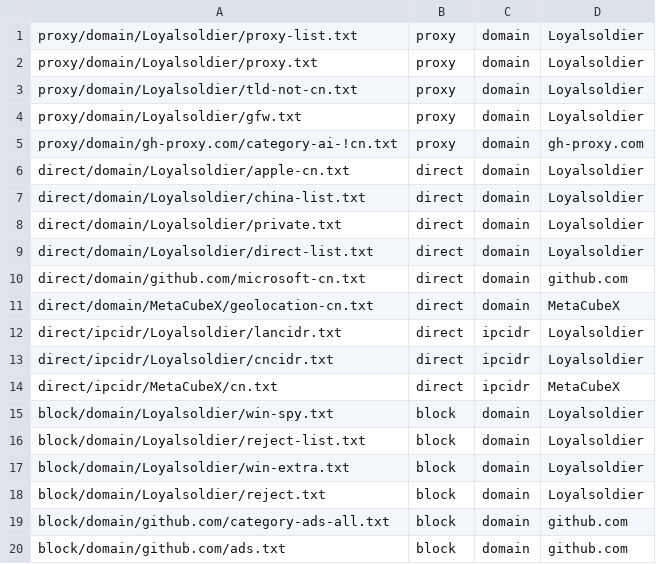
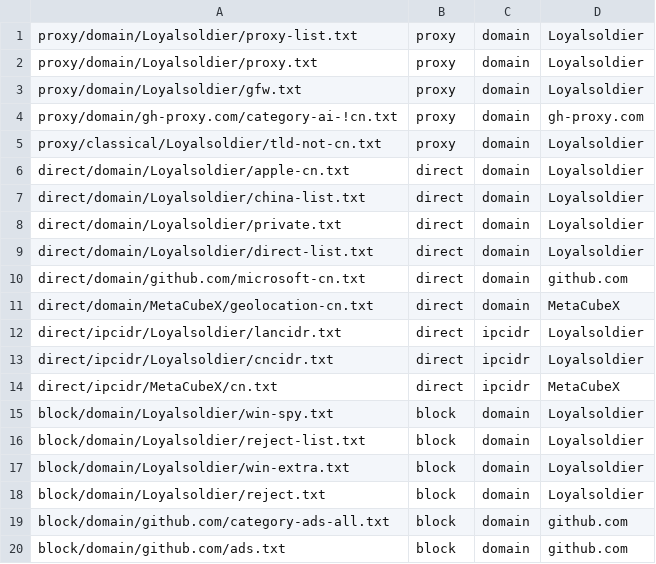
Before and after one commit to rksk102/rules-Repository, a TSV file: typedb.tsv, drawn as a sheet; removed rows and columns are numbered as before the commit, all else as after; the diff names each change by its address in the sheet, - before the commit and + after, or states it on an @@ line.

```diff
--- a/typedb.tsv
+++ b/typedb.tsv
-row 3: proxy/domain/Loyalsoldier/tld-not-cn.txt | proxy | domain | Loyalsoldier
+row 5: proxy/classical/Loyalsoldier/tld-not-cn.txt | proxy | domain | Loyalsoldier
```
Also changed, not shown: 1 other file.
